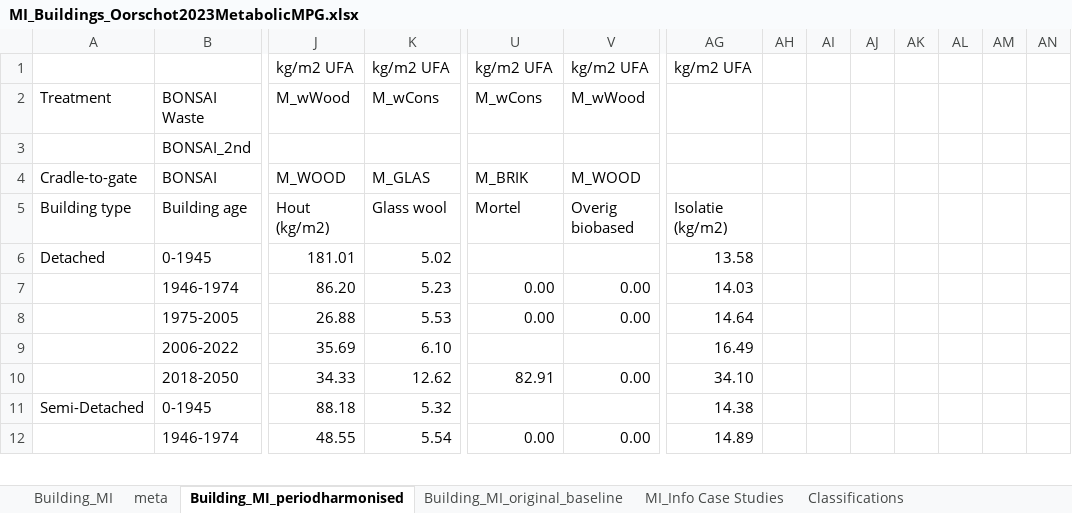
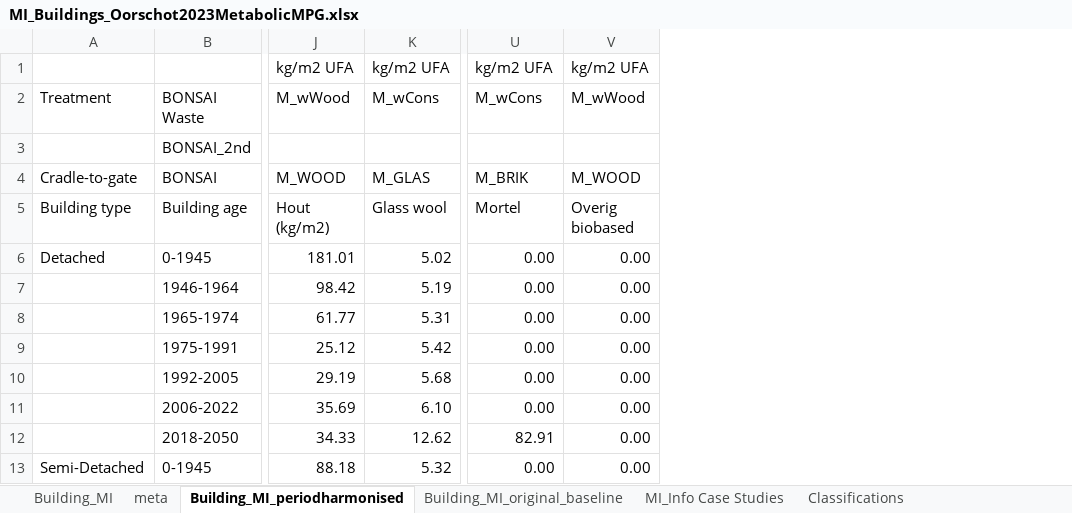
Before and after one commit to MiraVos/housing-footprints, an Excel workbook: data_input/MI_Buildings_Oorschot2023MetabolicMPG.xlsx, sheet Building_MI_periodharmonised, drawn as a sheet; only a part is shown, gaps mark what is left out; values as stored, in another font and other column widths than the file's, no borders; charts and pictures and conditional formats not drawn; removed rows and columns are numbered as before the commit, all else as after; rows hold the shown columns only; the diff covers the shown part only; the diff names each change by its address in the sheet, - before the commit and + after, or states it on an @@ line.

Commit message:
added emissions from electricity and building materials

```diff
--- a/data_input/MI_Buildings_Oorschot2023MetabolicMPG.xlsx (sheet Building_MI_periodharmonised)
+++ b/data_input/MI_Buildings_Oorschot2023MetabolicMPG.xlsx (sheet Building_MI_periodharmonised)
-column AG, rows 1-6: kg/m2 UFA |  |  |  | Isolatie (kg/m2) | 13.58; rows 8-11: 14.64 | 16.49 | 34.10 | 14.38
-column AH, empty
-column AI, empty
-column AJ, empty
-column AK, empty
-column AL, empty
-column AM, empty
-column AN, empty
-U6: (empty)
+U6: 0.00
-V6: (empty)
+V6: 0.00
-row 7:  | 1946-1974 | 86.20 | 5.23 | 0.00 | 0.00 | 14.03
+row 7:  | 1946-1964 | 98.42 | 5.19 | 0.00 | 0.00
+row 8:  | 1965-1974 | 61.77 | 5.31 | 0.00 | 0.00
-B9: 1975-2005
+B9: 1975-1991
-J9: 26.88
+J9: 25.12
-K9: 5.53
+K9: 5.42
+row 10:  | 1992-2005 | 29.19 | 5.68 | 0.00 | 0.00
-U11: (empty)
+U11: 0.00
-V11: (empty)
+V11: 0.00
-U13: (empty)
+U13: 0.00
-V13: (empty)
+V13: 0.00
-row 12:  | 1946-1974 | 48.55 | 5.54 | 0.00 | 0.00 | 14.89
```
Also changed, not shown: 11 added rows, 12 removed rows, 4 removed columns and 69 edited cells elsewhere in this sheet, sheet Building_MI, sheet Building_MI_original_baseline, formulas that keep their value, charts or pictures, 4 other files.
